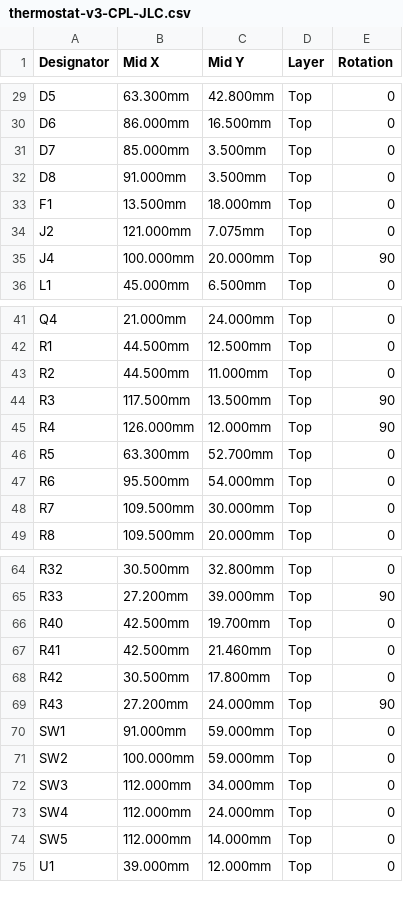
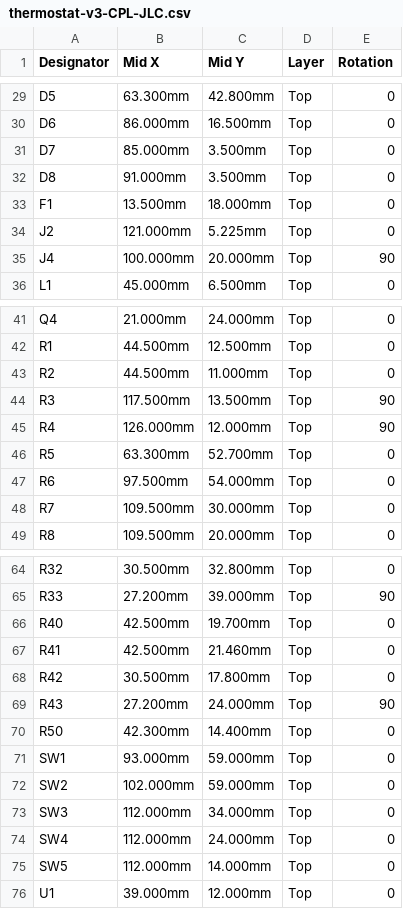
Before and after one commit to Connicpu/thermostat, a CSV file: fab/thermostat-v3-CPL-JLC.csv, drawn as a sheet; only a part is shown, gaps mark what is left out.

```diff
--- a/fab/thermostat-v3-CPL-JLC.csv
+++ b/fab/thermostat-v3-CPL-JLC.csv
@@ -33,3 +33,3 @@ D8,91.000mm,3.500mm,Top,0
 F1,13.500mm,18.000mm,Top,0
-J2,121.000mm,7.075mm,Top,0
+J2,121.000mm,5.225mm,Top,0
 J4,100.000mm,20.000mm,Top,90
@@ -46,3 +46,3 @@ R4,126.000mm,12.000mm,Top,90
 R5,63.300mm,52.700mm,Top,0
-R6,95.500mm,54.000mm,Top,0
+R6,97.500mm,54.000mm,Top,0
 R7,109.500mm,30.000mm,Top,0
@@ -69,4 +69,5 @@ R42,30.500mm,17.800mm,Top,0
 R43,27.200mm,24.000mm,Top,90
-SW1,91.000mm,59.000mm,Top,0
-SW2,100.000mm,59.000mm,Top,0
+R50,42.300mm,14.400mm,Top,0
+SW1,93.000mm,59.000mm,Top,0
+SW2,102.000mm,59.000mm,Top,0
 SW3,112.000mm,34.000mm,Top,0
```
Also changed, not shown: fab/thermostat-v3-BOM-JLC.csv, 56 other files.
